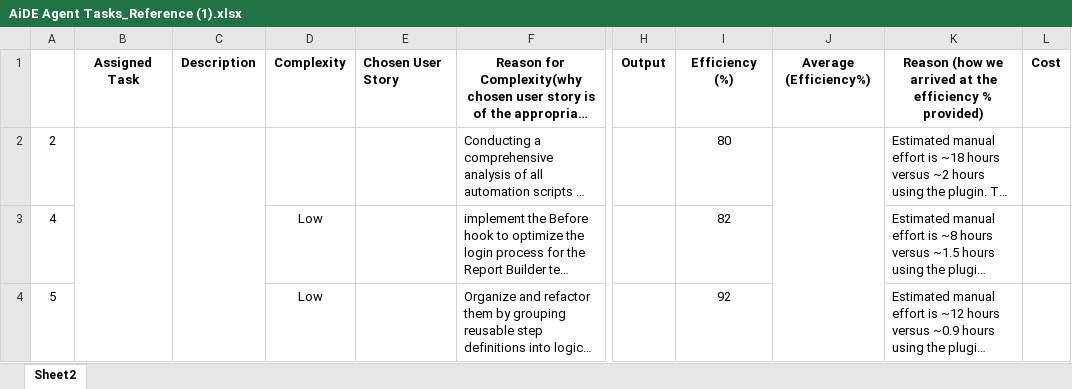
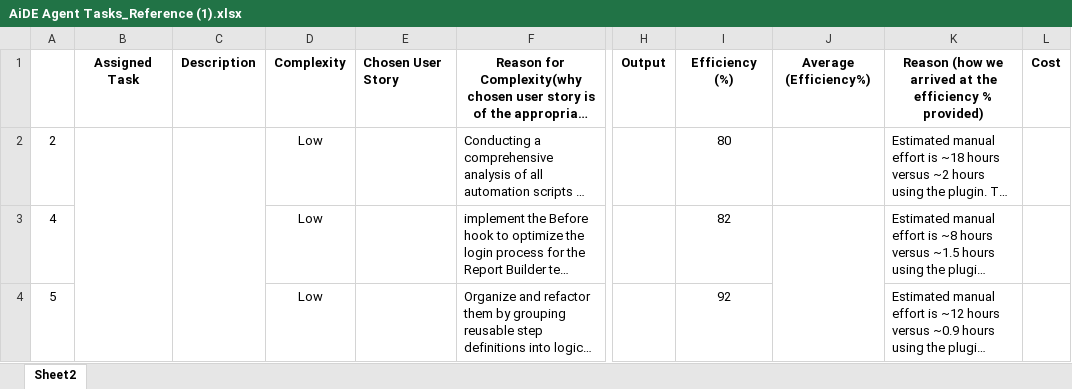
Before and after one commit to SRIKANTHTURPU/aphrodite, an Excel workbook: AiDE Agent Tasks_Reference (1).xlsx, sheet Sheet2, drawn as a sheet; only a part is shown, gaps mark what is left out; long unchanged cells end in …; values as stored, in another font and other column widths than the file's, no borders; removed rows and columns are numbered as before the commit, all else as after; the diff covers the shown part only; the diff names each change by its address in the sheet, - before the commit and + after, or states it on an @@ line.

Commit message:
Updated

```diff
--- a/AiDE Agent Tasks_Reference (1).xlsx (sheet Sheet2)
+++ b/AiDE Agent Tasks_Reference (1).xlsx (sheet Sheet2)
-D2: (empty)
+D2: Low
-J2:J4 merged
+J3:J5 merged
```
Also changed, not shown: 1 added row, 1 removed row, 3 edited cells and merged cells elsewhere in this sheet.
